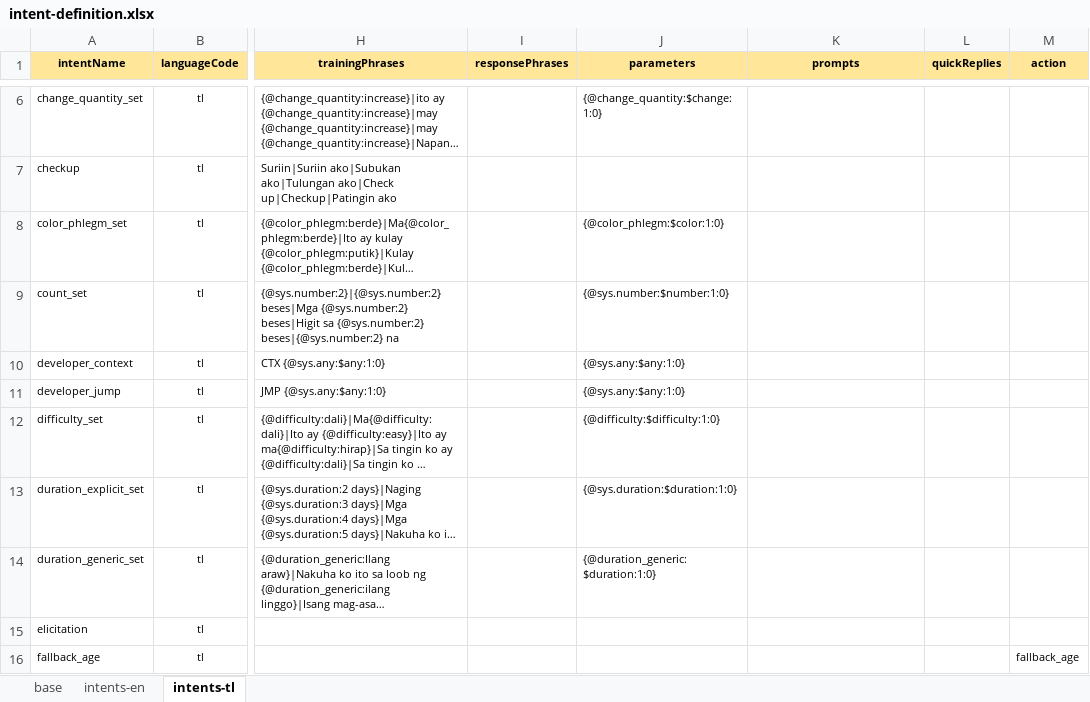
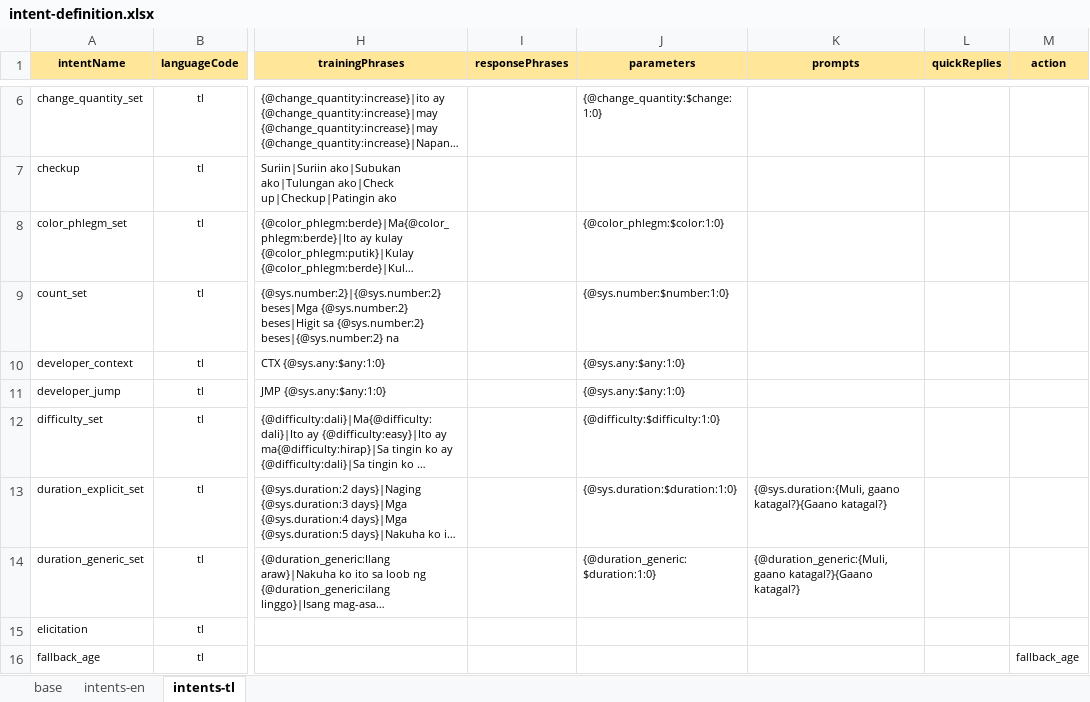
Before and after one commit to stevencastro31/Symptom-Checker-Chatbot, an Excel workbook: intent-definition.xlsx, sheet intents-tl, drawn as a sheet; only a part is shown, gaps mark what is left out; long unchanged cells end in …; values as stored, in another font and other column widths than the file's, no borders; the diff names each change by its address in the sheet, - before the commit and + after, or states it on an @@ line.

```diff
--- a/intent-definition.xlsx (sheet intents-tl)
+++ b/intent-definition.xlsx (sheet intents-tl)
-K13 (prompts): (empty)
+K13 (prompts): {@sys.duration:{Muli, gaano katagal?}{Gaano katagal?}
-K14 (prompts): (empty)
+K14 (prompts): {@duration_generic:{Muli, gaano katagal?}{Gaano katagal?}
```
Also changed, not shown: sheet intents-en, 3 other files.
